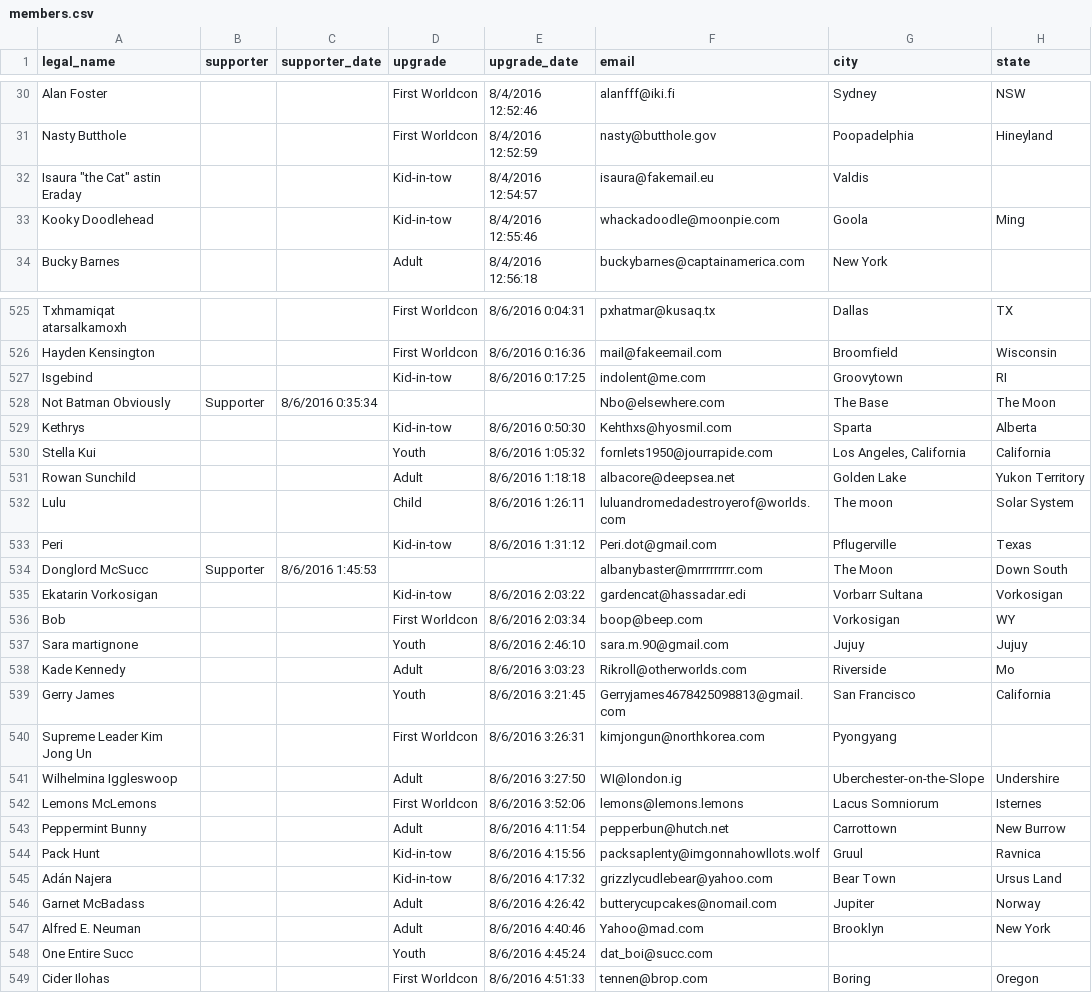
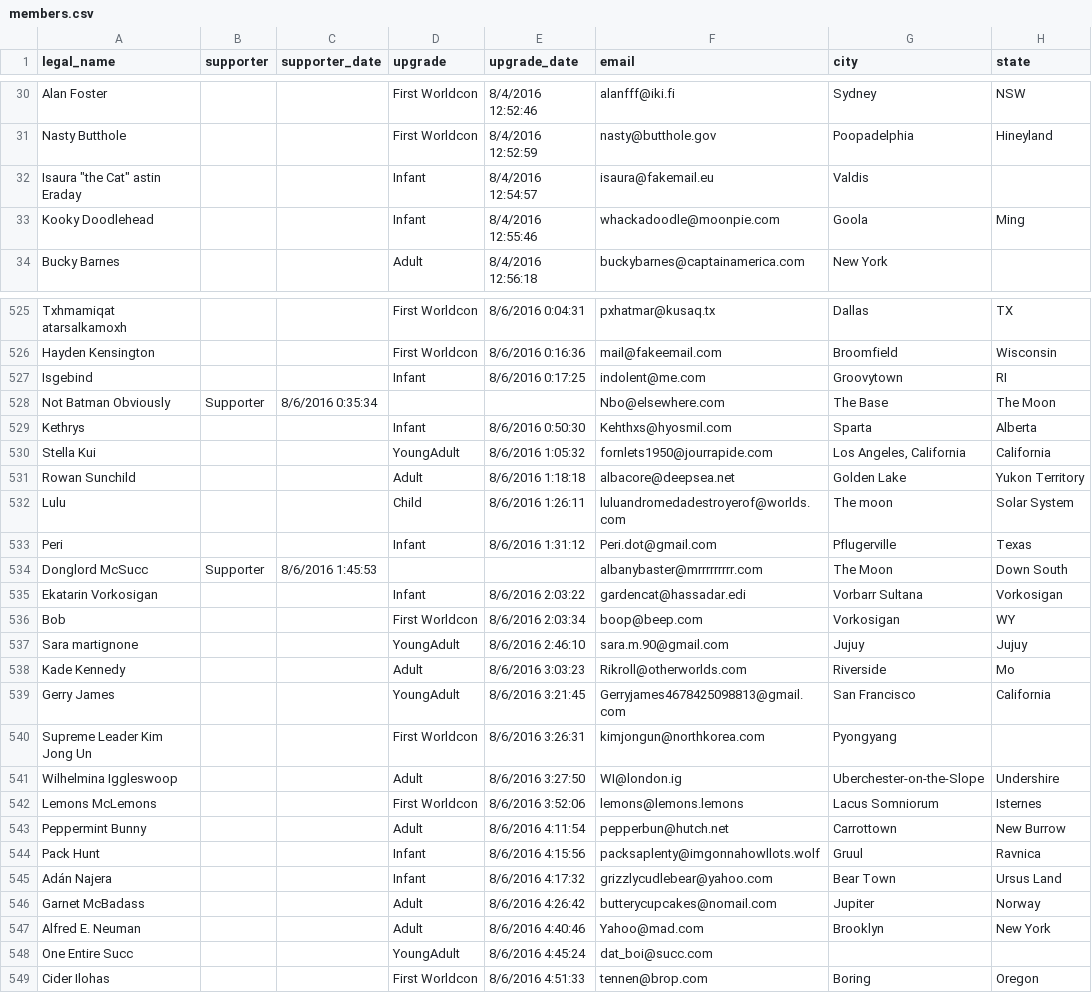
Before and after one commit to maailma/kansa, a CSV file: tools/kansa-importer/fake-data/members.csv, drawn as a sheet; only a part is shown, gaps mark what is left out; the diff covers the shown part only; the diff names each change by its address in the sheet, - before the commit and + after, or states it on an @@ line.

Commit message:
Replace stray Youth and KidInTow with their proper Dublin counterparts.

```diff
--- a/tools/kansa-importer/fake-data/members.csv
+++ b/tools/kansa-importer/fake-data/members.csv
-D32:D33 (upgrade): Kid-in-tow
+D32:D33 (upgrade): Infant
-D527 (upgrade): Kid-in-tow
+D527 (upgrade): Infant
-D529 (upgrade): Kid-in-tow
+D529 (upgrade): Infant
-D530 (upgrade): Youth
+D530 (upgrade): YoungAdult
-D533 (upgrade): Kid-in-tow
+D533 (upgrade): Infant
-D535 (upgrade): Kid-in-tow
+D535 (upgrade): Infant
-D537 (upgrade): Youth
+D537 (upgrade): YoungAdult
-D539 (upgrade): Youth
+D539 (upgrade): YoungAdult
-D544:D545 (upgrade): Kid-in-tow
+D544:D545 (upgrade): Infant
-D548 (upgrade): Youth
+D548 (upgrade): YoungAdult
```
Also changed, not shown: 101 edited cells elsewhere in this file, 5 other files.
